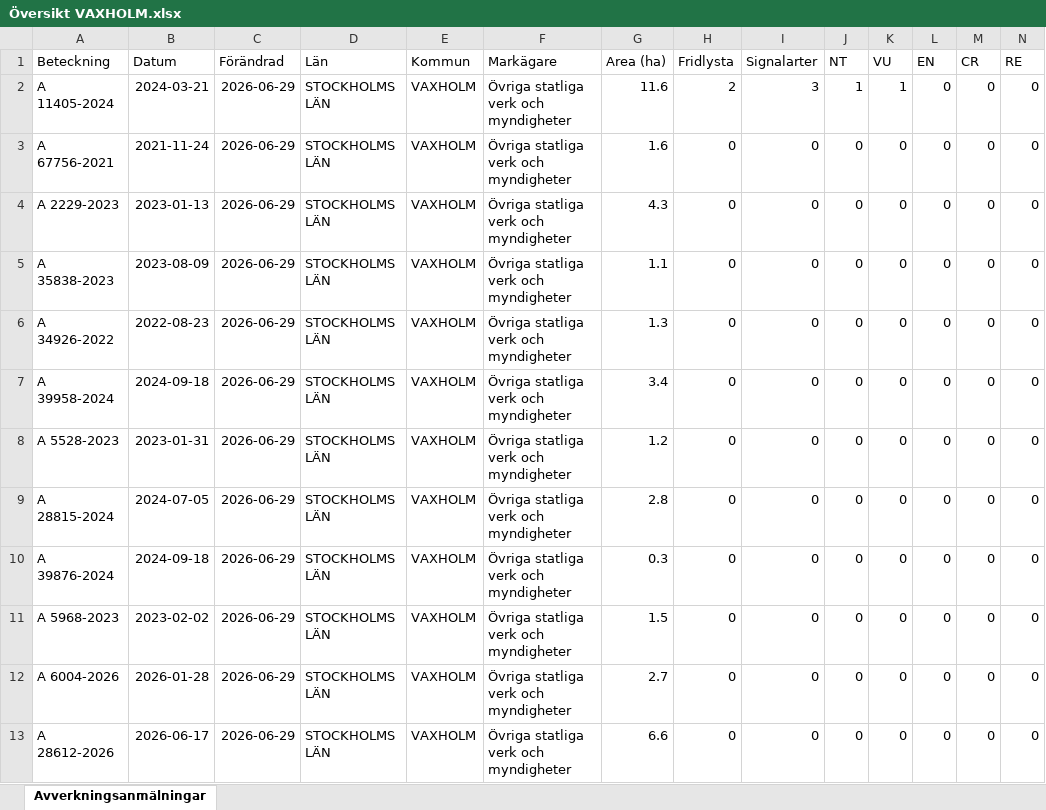
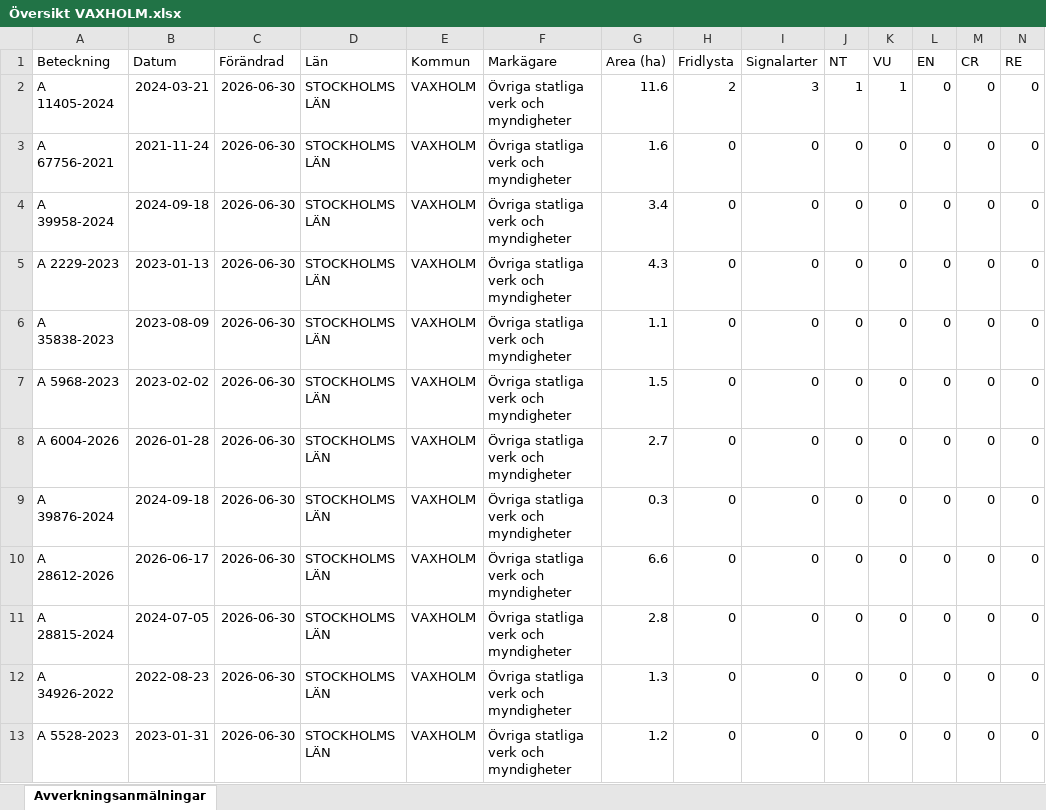
Before and after one commit to klasma/Logging_0187, an Excel workbook: Översikt VAXHOLM.xlsx, sheet Avverkningsanmälningar, drawn as a sheet; only a part is shown; values as stored, in another font and other column widths than the file's, no borders; removed rows and columns are numbered as before the commit, all else as after; rows hold the shown columns only; the diff names each change by its address in the sheet, - before the commit and + after, or states it on an @@ line.

```diff
--- a/Översikt VAXHOLM.xlsx (sheet Avverkningsanmälningar)
+++ b/Översikt VAXHOLM.xlsx (sheet Avverkningsanmälningar)
-C2:C3 (Förändrad): 2026-06-29
+C2:C3 (Förändrad): 2026-06-30
+row 4: A 39958-2024 | 2024-09-18 | 2026-06-30 | STOCKHOLMS LÄN | VAXHOLM | Övriga statliga verk och myndigheter | 3.4 | 0 | 0 | 0 | 0 | 0 | 0 | 0
-C5:C6 (Förändrad): 2026-06-29
+C5:C6 (Förändrad): 2026-06-30
-row 6: A 34926-2022 | 2022-08-23 | 2026-06-29 | STOCKHOLMS LÄN | VAXHOLM | Övriga statliga verk och myndigheter | 1.3 | 0 | 0 | 0 | 0 | 0 | 0 | 0
-row 7: A 39958-2024 | 2024-09-18 | 2026-06-29 | STOCKHOLMS LÄN | VAXHOLM | Övriga statliga verk och myndigheter | 3.4 | 0 | 0 | 0 | 0 | 0 | 0 | 0
-row 8: A 5528-2023 | 2023-01-31 | 2026-06-29 | STOCKHOLMS LÄN | VAXHOLM | Övriga statliga verk och myndigheter | 1.2 | 0 | 0 | 0 | 0 | 0 | 0 | 0
-row 9: A 28815-2024 | 2024-07-05 | 2026-06-29 | STOCKHOLMS LÄN | VAXHOLM | Övriga statliga verk och myndigheter | 2.8 | 0 | 0 | 0 | 0 | 0 | 0 | 0
-row 10: A 39876-2024 | 2024-09-18 | 2026-06-29 | STOCKHOLMS LÄN | VAXHOLM | Övriga statliga verk och myndigheter | 0.3 | 0 | 0 | 0 | 0 | 0 | 0 | 0
-C7:C8 (Förändrad): 2026-06-29
+C7:C8 (Förändrad): 2026-06-30
+row 9: A 39876-2024 | 2024-09-18 | 2026-06-30 | STOCKHOLMS LÄN | VAXHOLM | Övriga statliga verk och myndigheter | 0.3 | 0 | 0 | 0 | 0 | 0 | 0 | 0
-C10 (Förändrad): 2026-06-29
+C10 (Förändrad): 2026-06-30
+row 11: A 28815-2024 | 2024-07-05 | 2026-06-30 | STOCKHOLMS LÄN | VAXHOLM | Övriga statliga verk och myndigheter | 2.8 | 0 | 0 | 0 | 0 | 0 | 0 | 0
+row 12: A 34926-2022 | 2022-08-23 | 2026-06-30 | STOCKHOLMS LÄN | VAXHOLM | Övriga statliga verk och myndigheter | 1.3 | 0 | 0 | 0 | 0 | 0 | 0 | 0
+row 13: A 5528-2023 | 2023-01-31 | 2026-06-30 | STOCKHOLMS LÄN | VAXHOLM | Övriga statliga verk och myndigheter | 1.2 | 0 | 0 | 0 | 0 | 0 | 0 | 0
```
Also changed, not shown: artfynd/A 11405-2024 artfynd.xlsx, 5 other files.
